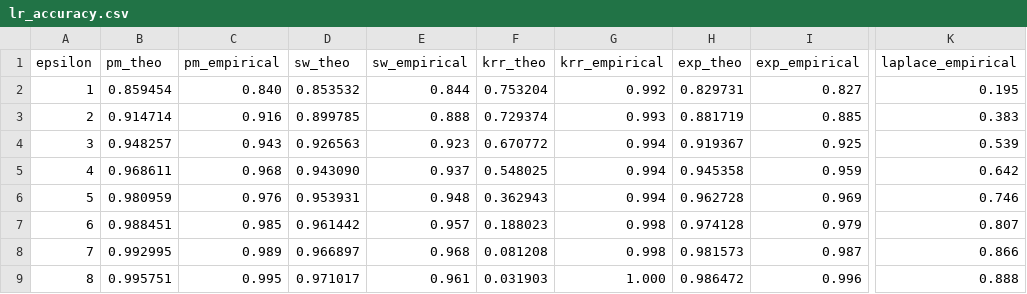
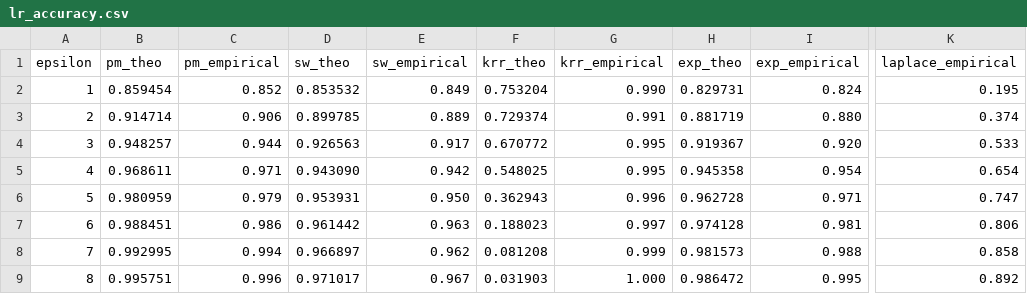
Before and after one commit to ZhengYeah/QCU-LDP, a CSV file: experiments/bank_attrition/lr_accuracy.csv, drawn as a sheet; only a part is shown, gaps mark what is left out; the diff names each change by its address in the sheet, - before the commit and + after, or states it on an @@ line.

```diff
--- a/experiments/bank_attrition/lr_accuracy.csv
+++ b/experiments/bank_attrition/lr_accuracy.csv
-C2 (pm_empirical): 0.840
+C2 (pm_empirical): 0.852
-E2 (sw_empirical): 0.844
+E2 (sw_empirical): 0.849
-G2 (krr_empirical): 0.992
+G2 (krr_empirical): 0.990
-I2 (exp_empirical): 0.827
+I2 (exp_empirical): 0.824
-C3 (pm_empirical): 0.916
+C3 (pm_empirical): 0.906
-E3 (sw_empirical): 0.888
+E3 (sw_empirical): 0.889
-G3 (krr_empirical): 0.993
+G3 (krr_empirical): 0.991
-I3 (exp_empirical): 0.885
+I3 (exp_empirical): 0.880
-K3 (laplace_empirical): 0.383
+K3 (laplace_empirical): 0.374
-C4 (pm_empirical): 0.943
+C4 (pm_empirical): 0.944
-E4 (sw_empirical): 0.923
+E4 (sw_empirical): 0.917
-G4:G5 (krr_empirical): 0.994
+G4:G5 (krr_empirical): 0.995
-I4 (exp_empirical): 0.925
+I4 (exp_empirical): 0.920
-K4 (laplace_empirical): 0.539
+K4 (laplace_empirical): 0.533
-C5 (pm_empirical): 0.968
+C5 (pm_empirical): 0.971
-E5 (sw_empirical): 0.937
+E5 (sw_empirical): 0.942
-I5 (exp_empirical): 0.959
+I5 (exp_empirical): 0.954
-K5 (laplace_empirical): 0.642
+K5 (laplace_empirical): 0.654
-C6 (pm_empirical): 0.976
+C6 (pm_empirical): 0.979
-E6 (sw_empirical): 0.948
+E6 (sw_empirical): 0.950
-G6 (krr_empirical): 0.994
+G6 (krr_empirical): 0.996
-I6 (exp_empirical): 0.969
+I6 (exp_empirical): 0.971
-K6 (laplace_empirical): 0.746
+K6 (laplace_empirical): 0.747
-C7 (pm_empirical): 0.985
+C7 (pm_empirical): 0.986
-E7 (sw_empirical): 0.957
+E7 (sw_empirical): 0.963
-G7 (krr_empirical): 0.998
+G7 (krr_empirical): 0.997
-I7 (exp_empirical): 0.979
+I7 (exp_empirical): 0.981
-K7 (laplace_empirical): 0.807
+K7 (laplace_empirical): 0.806
-C8 (pm_empirical): 0.989
+C8 (pm_empirical): 0.994
-E8 (sw_empirical): 0.968
+E8 (sw_empirical): 0.962
-G8 (krr_empirical): 0.998
+G8 (krr_empirical): 0.999
-I8 (exp_empirical): 0.987
+I8 (exp_empirical): 0.988
-K8 (laplace_empirical): 0.866
+K8 (laplace_empirical): 0.858
-C9 (pm_empirical): 0.995
+C9 (pm_empirical): 0.996
-E9 (sw_empirical): 0.961
+E9 (sw_empirical): 0.967
-I9 (exp_empirical): 0.996
+I9 (exp_empirical): 0.995
-K9 (laplace_empirical): 0.888
+K9 (laplace_empirical): 0.892
```
Also changed, not shown: experiments/bank_attrition/rf_accuracy.csv, 13 other files.
